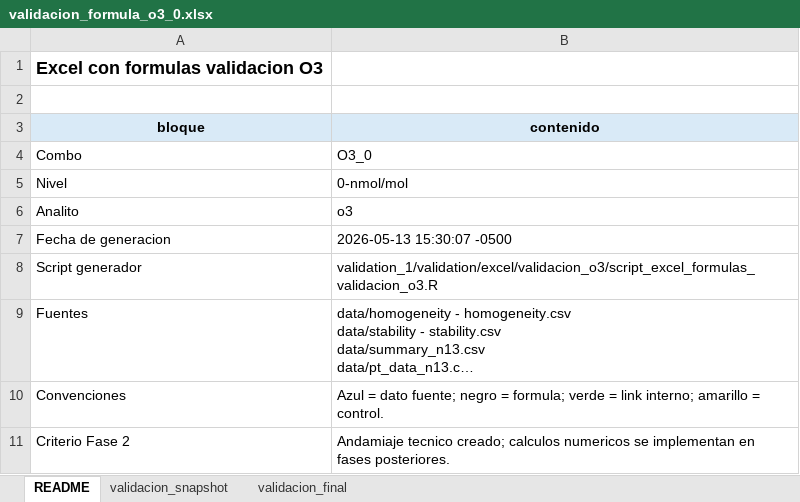
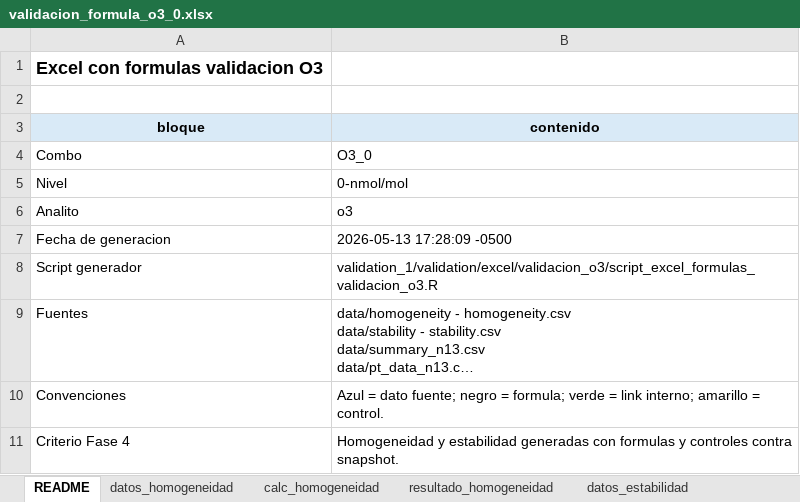
Before and after one commit to willl182/pt_app, an Excel workbook: validation_1/validation/excel/validacion_o3/formulas/validacion_formula_o3_0.xlsx, sheet README, drawn as a sheet; long unchanged cells end in …; values as stored, in another font and other column widths than the file's, no borders; the diff names each change by its address in the sheet, - before the commit and + after, or states it on an @@ line.

```diff
--- a/validation_1/validation/excel/validacion_o3/formulas/validacion_formula_o3_0.xlsx (sheet README)
+++ b/validation_1/validation/excel/validacion_o3/formulas/validacion_formula_o3_0.xlsx (sheet README)
+sheet tab: datos_homogeneidad
+sheet tab: calc_homogeneidad
+sheet tab: resultado_homogeneidad
+sheet tab: datos_estabilidad
-B7 (contenido): 2026-05-13 15:30:07 -0500
+B7 (contenido): 2026-05-13 17:28:09 -0500
-A11 (bloque): Criterio Fase 2
+A11 (bloque): Criterio Fase 4
-B11 (contenido): Andamiaje tecnico creado; calculos numericos se implementan en fases posteriores.
+B11 (contenido): Homogeneidad y estabilidad generadas con formulas y controles contra snapshot.
```
Also changed, not shown: sheet validacion_snapshot, sheet validacion_final, other sheet tabs, validation_1/validation/excel/validacion_o3/formulas/validacion_formula_o3_180.xlsx, validation_1/validation/excel/validacion_o3/formulas/validacion_formula_o3_80.xlsx, 5 other files.
